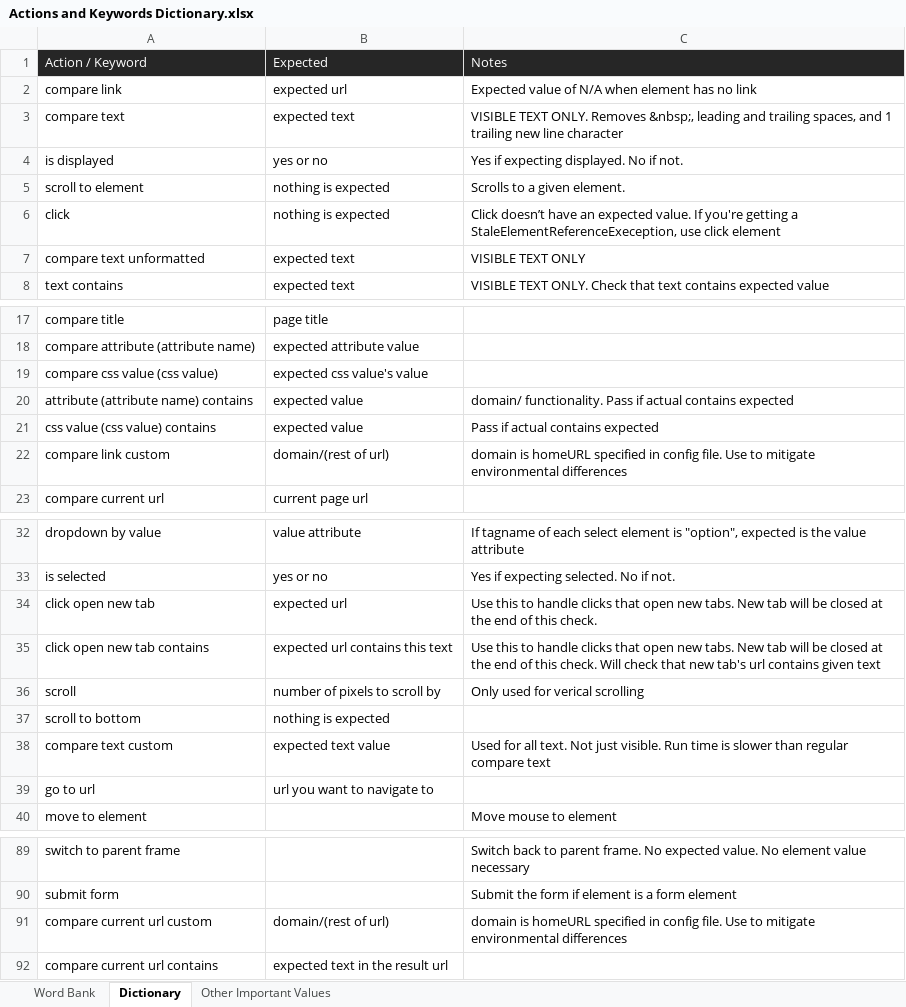
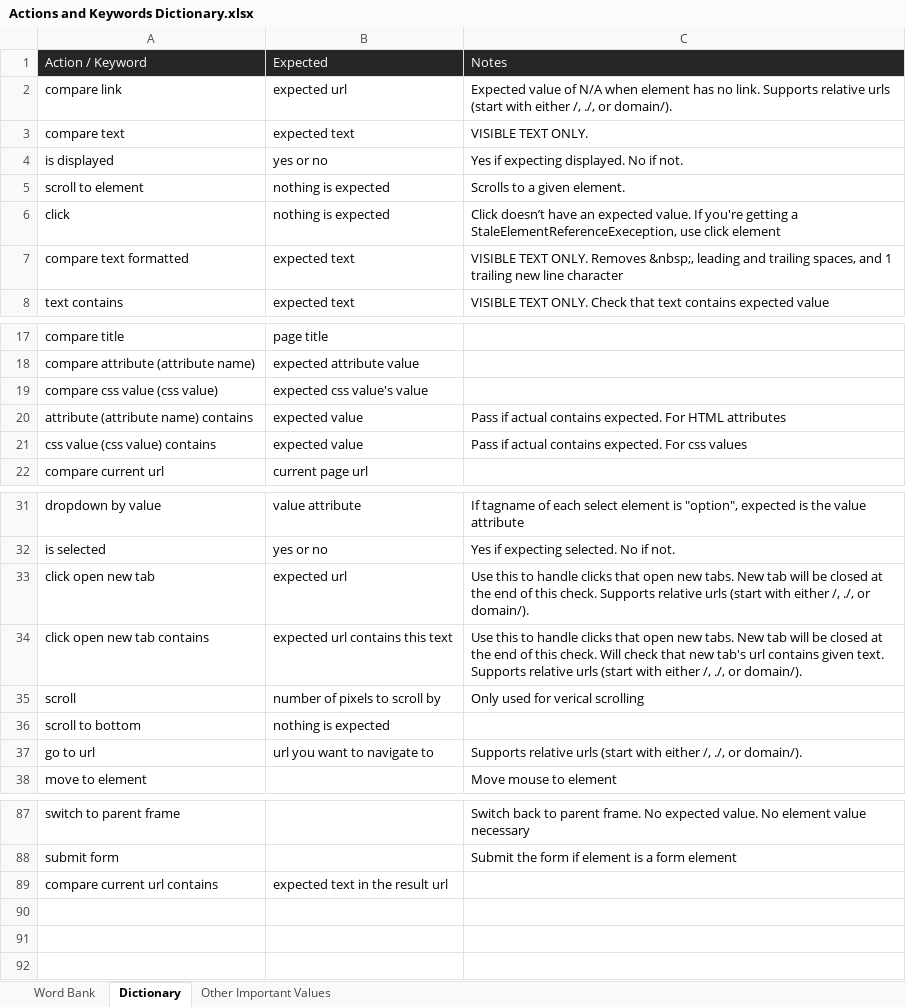
Before and after one commit to streamlineqa/StreamLineQA-Automation, an Excel workbook: Resources/StreamLine Web Automator Resources/Actions and Keywords Dictionary.xlsx, sheet Dictionary, drawn as a sheet; only a part is shown, gaps mark what is left out; values as stored, in another font and other column widths than the file's, no borders; table styles not drawn; removed rows and columns are numbered as before the commit, all else as after; the diff covers the shown part only; the diff names each change by its address in the sheet, - before the commit and + after, or states it on an @@ line.

```diff
--- a/Resources/StreamLine Web Automator Resources/Actions and Keywords Dictionary.xlsx (sheet Dictionary)
+++ b/Resources/StreamLine Web Automator Resources/Actions and Keywords Dictionary.xlsx (sheet Dictionary)
-C2: …has no link
+C2: …has no link. Supports relative urls (start with either /, ./, or domain/).
-C3: …TEXT ONLY. Removes &nbsp;, leading and trailing spaces, and 1 trailing new line character
+C3: …TEXT ONLY.
-A7: compare text unformatted
+A7: compare text formatted
-C7: VISIBLE TEXT ONLY
+C7: VISIBLE TEXT ONLY. Removes &nbsp;, leading and trailing spaces, and 1 trailing new line character
-C20: domain/ functionality. Pass if actual contains expected
+C20: Pass if actual contains expected. For HTML attributes
-C21: Pass if actual contains expected
+C21: Pass if actual contains expected. For css values
-row 22: compare link custom | domain/(rest of url) | domain is homeURL specified in config file. Use to mitigate environmental differences
-C33: …this check.
+C33: …this check. Supports relative urls (start with either /, ./, or domain/).
-C34: …contains given text
+C34: …contains given text. Supports relative urls (start with either /, ./, or domain/).
-row 38: compare text custom | expected text value | Used for all text. Not just visible. Run time is slower than regular compare text
-C37: (empty)
+C37: Supports relative urls (start with either /, ./, or domain/).
-row 91: compare current url custom | domain/(rest of url) | domain is homeURL specified in config file. Use to mitigate environmental differences
```
Also changed, not shown: 2 edited cells elsewhere in this sheet, sheet Word Bank, Resources/StreamLine App Automator Resources/Actions and Keywords Dictionary.xlsx, 11 other files.
